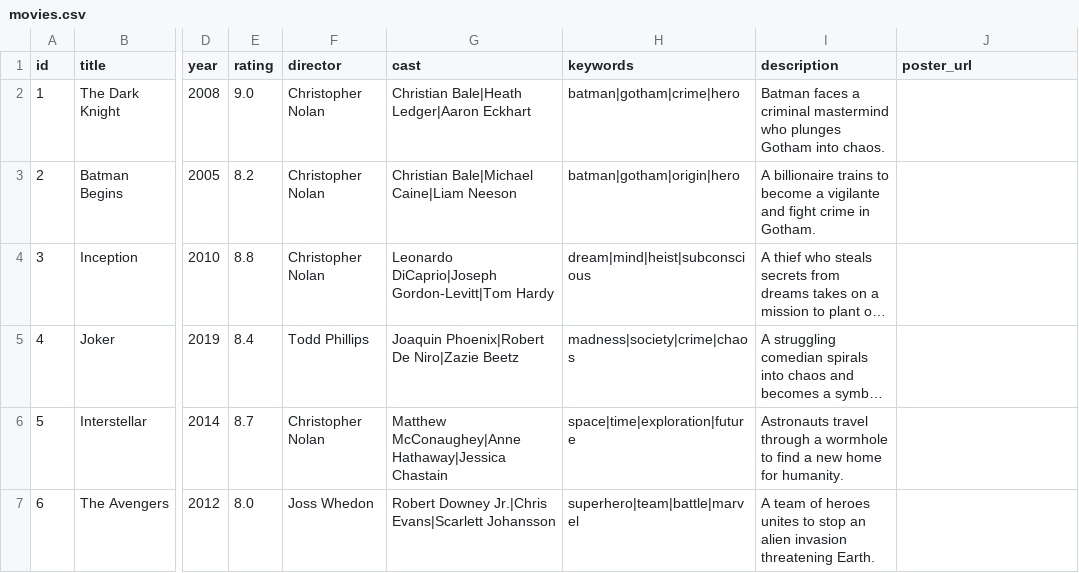
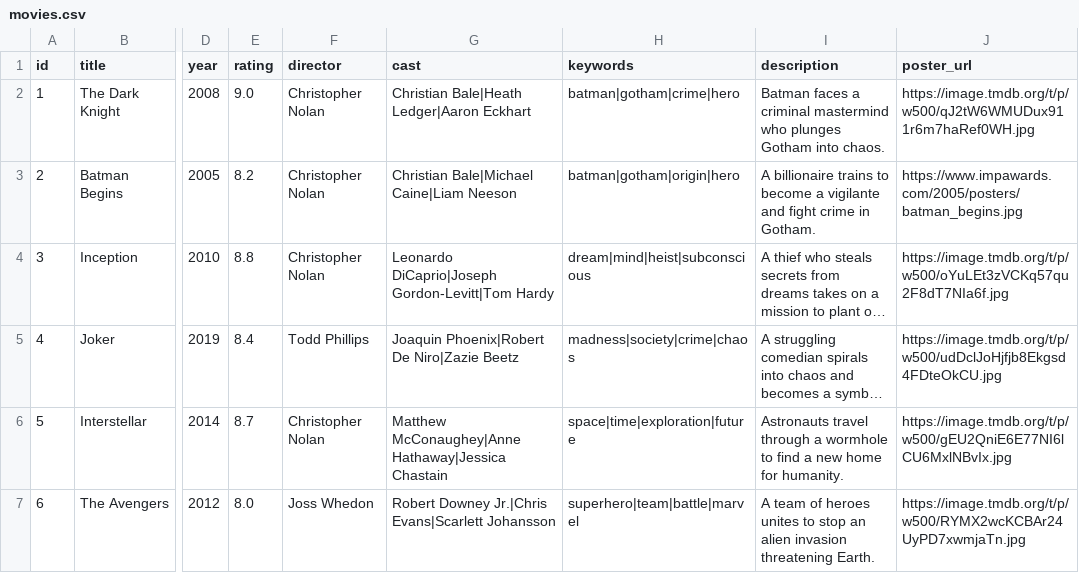
Before and after one commit to mogaujustines-lab/MovieStreamingApp, a CSV file: data/movies.csv, drawn as a sheet; only a part is shown, gaps mark what is left out; long unchanged cells end in …; the diff covers the shown part only; the diff names each change by its address in the sheet, - before the commit and + after, or states it on an @@ line.

Commit message:
Complete MovieMate recommendation system UI and features

```diff
--- a/data/movies.csv
+++ b/data/movies.csv
-J2 (poster_url): (empty)
+J2 (poster_url): https://image.tmdb.org/t/p/w500/qJ2tW6WMUDux911r6m7haRef0WH.jpg
-J3 (poster_url): (empty)
+J3 (poster_url): https://www.impawards.com/2005/posters/batman_begins.jpg
-J4 (poster_url): (empty)
+J4 (poster_url): https://image.tmdb.org/t/p/w500/oYuLEt3zVCKq57qu2F8dT7NIa6f.jpg
-J5 (poster_url): (empty)
+J5 (poster_url): https://image.tmdb.org/t/p/w500/udDclJoHjfjb8Ekgsd4FDteOkCU.jpg
-J6 (poster_url): (empty)
+J6 (poster_url): https://image.tmdb.org/t/p/w500/gEU2QniE6E77NI6lCU6MxlNBvIx.jpg
-J7 (poster_url): (empty)
+J7 (poster_url): https://image.tmdb.org/t/p/w500/RYMX2wcKCBAr24UyPD7xwmjaTn.jpg
```
Also changed, not shown: 6 added rows and 6 edited cells elsewhere in this file, 4 other files.
